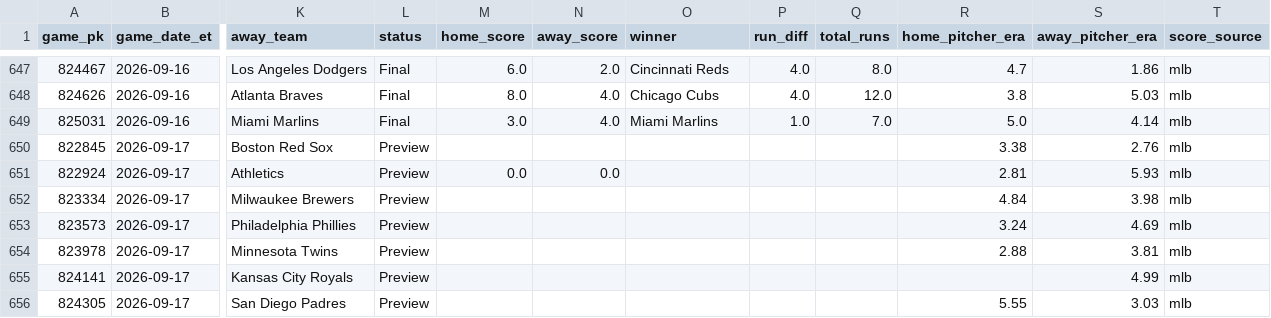
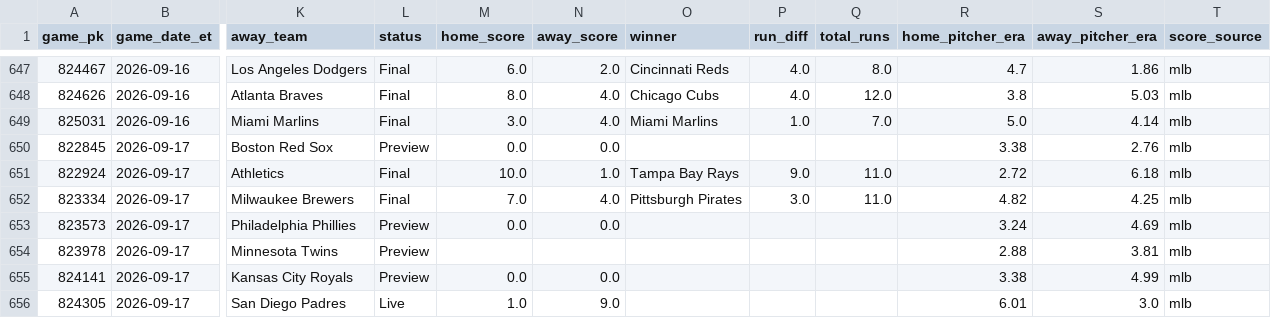
Before and after one commit to gitchrisqueen/panthera, a CSV file: data/games/games.csv, drawn as a sheet; only a part is shown, gaps mark what is left out; the diff covers the shown part only; the diff names each change by its address in the sheet, - before the commit and + after, or states it on an @@ line.

```diff
--- a/data/games/games.csv
+++ b/data/games/games.csv
-M650 (home_score): (empty)
+M650 (home_score): 0.0
-N650 (away_score): (empty)
+N650 (away_score): 0.0
-L651:L652 (status): Preview
+L651:L652 (status): Final
-M651 (home_score): 0.0
+M651 (home_score): 10.0
-N651 (away_score): 0.0
+N651 (away_score): 1.0
-O651 (winner): (empty)
+O651 (winner): Tampa Bay Rays
-P651 (run_diff): (empty)
+P651 (run_diff): 9.0
-Q651:Q652 (total_runs): (empty)
+Q651:Q652 (total_runs): 11.0
-R651 (home_pitcher_era): 2.81
+R651 (home_pitcher_era): 2.72
-S651 (away_pitcher_era): 5.93
+S651 (away_pitcher_era): 6.18
-M652 (home_score): (empty)
+M652 (home_score): 7.0
-N652 (away_score): (empty)
+N652 (away_score): 4.0
-O652 (winner): (empty)
+O652 (winner): Pittsburgh Pirates
-P652 (run_diff): (empty)
+P652 (run_diff): 3.0
-R652 (home_pitcher_era): 4.84
+R652 (home_pitcher_era): 4.82
-S652 (away_pitcher_era): 3.98
+S652 (away_pitcher_era): 4.25
-M653 (home_score): (empty)
+M653 (home_score): 0.0
-N653 (away_score): (empty)
+N653 (away_score): 0.0
-M655 (home_score): (empty)
+M655 (home_score): 0.0
-N655 (away_score): (empty)
+N655 (away_score): 0.0
-R655 (home_pitcher_era): (empty)
+R655 (home_pitcher_era): 3.38
-L656 (status): Preview
+L656 (status): Live
-M656 (home_score): (empty)
+M656 (home_score): 1.0
-N656 (away_score): (empty)
+N656 (away_score): 9.0
-R656 (home_pitcher_era): 5.55
+R656 (home_pitcher_era): 6.01
-S656 (away_pitcher_era): 3.03
+S656 (away_pitcher_era): 3.0
```
Also changed, not shown: 10 edited cells elsewhere in this file, data/odds/credit_log.csv, data/picks/passes.csv, 8 other files.
